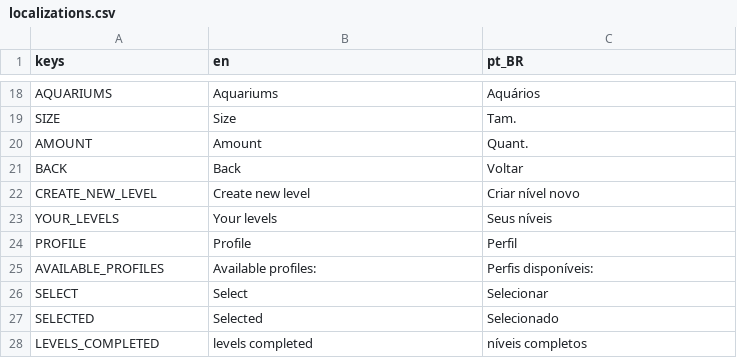
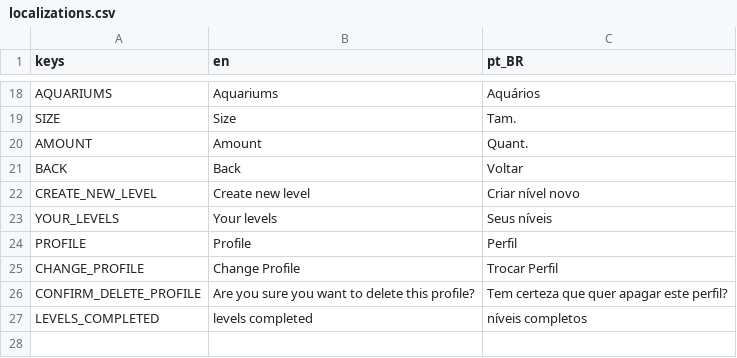
Before and after one commit to MarvellousSoft/liquidum, a CSV file: project/localization/localizations.csv, drawn as a sheet; only a part is shown, gaps mark what is left out; removed rows and columns are numbered as before the commit, all else as after; the diff names each change by its address in the sheet, - before the commit and + after, or states it on an @@ line.

Commit message:
Improve profile scene

```diff
--- a/project/localization/localizations.csv
+++ b/project/localization/localizations.csv
-row 25: AVAILABLE_PROFILES | Available profiles: | Perfis disponíveis:
-row 26: SELECT | Select | Selecionar
-row 27: SELECTED | Selected | Selecionado
+row 25: CHANGE_PROFILE | Change Profile | Trocar Perfil
+row 26: CONFIRM_DELETE_PROFILE | Are you sure you want to delete this profile? | Tem certeza que quer apagar este perfil?
```
Also changed, not shown: 18 other files.
